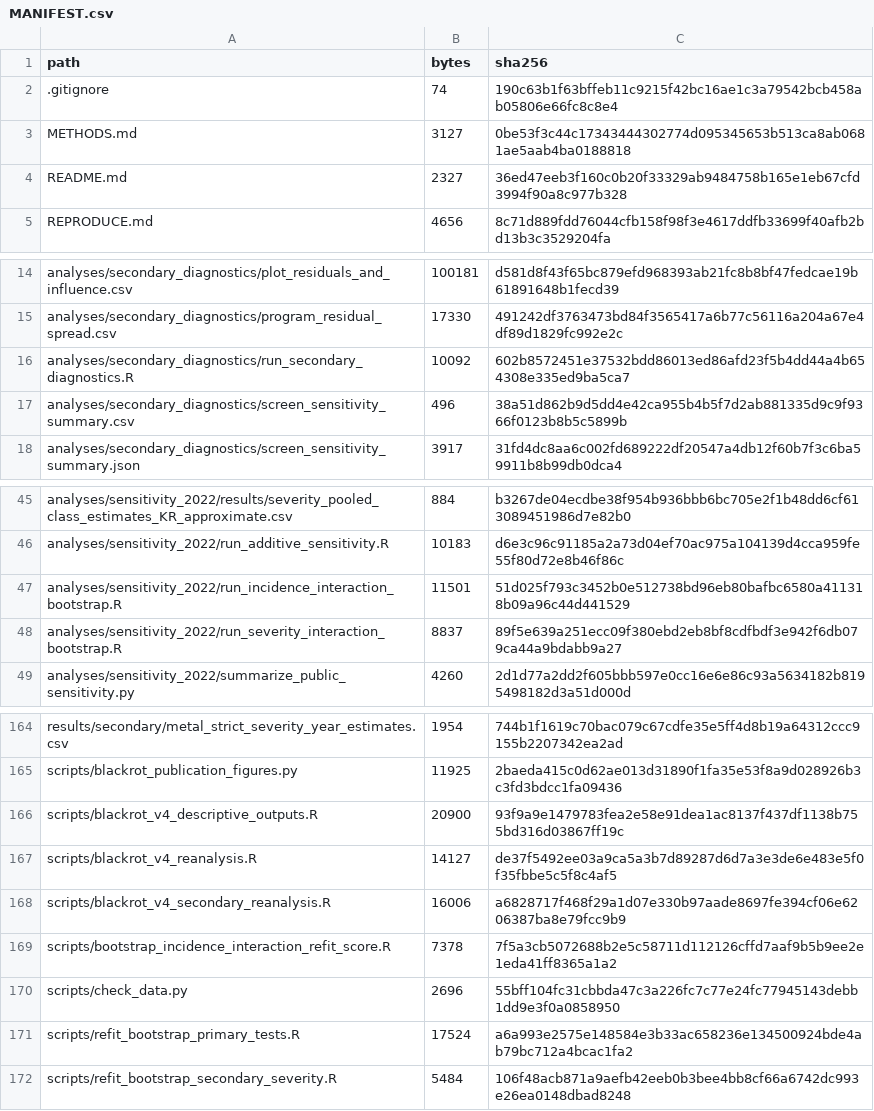
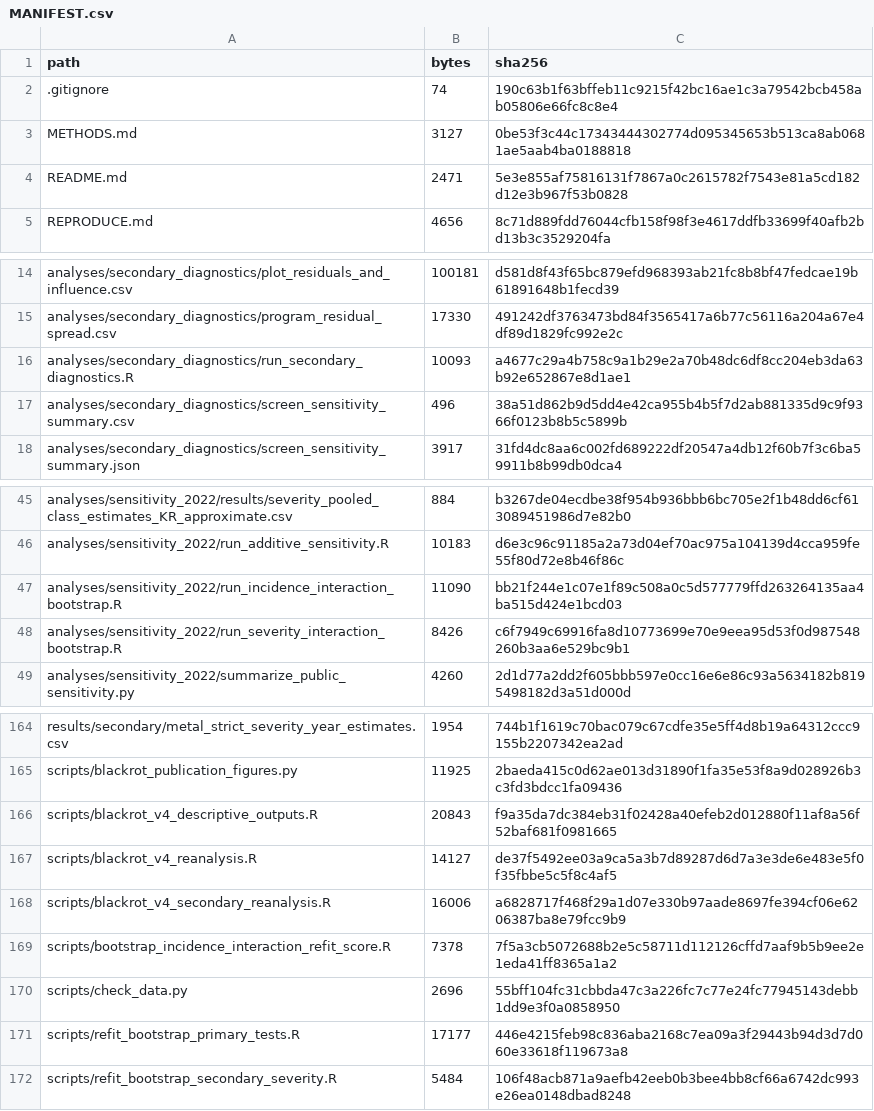
Before and after one commit to kaitlinmgold/blackrot-2021-2025, a CSV file: MANIFEST.csv, drawn as a sheet; only a part is shown, gaps mark what is left out.

```diff
--- a/MANIFEST.csv
+++ b/MANIFEST.csv
@@ -3,3 +3,3 @@ path,bytes,sha256
 METHODS.md,3127,0be53f3c44c17343444302774d095345653b513ca8ab0681ae5aab4ba0188818
-README.md,2327,36ed47eeb3f160c0b20f33329ab9484758b165e1eb67cfd3994f90a8c977b328
+README.md,2471,5e3e855af75816131f7867a0c2615782f7543e81a5cd182d12e3b967f53b0828
 REPRODUCE.md,4656,8c71d889fdd76044cfb158f98f3e4617ddfb33699f40afb2bd13b3c3529204fa
@@ -15,3 +15,3 @@ analyses/secondary_diagnostics/plot_residuals_and_influence.csv,100181,d581d8f43
 analyses/secondary_diagnostics/program_residual_spread.csv,17330,491242df3763473bd84f3565417a6b77c56116a204a67e4df89d1829fc992e2c
-analyses/secondary_diagnostics/run_secondary_diagnostics.R,10092,602b8572451e37532bdd86013ed86afd23f5b4dd44a4b654308e335ed9ba5ca7
+analyses/secondary_diagnostics/run_secondary_diagnostics.R,10093,a4677c29a4b758c9a1b29e2a70b48dc6df8cc204eb3da63b92e652867e8d1ae1
 analyses/secondary_diagnostics/screen_sensitivity_summary.csv,496,38a51d862b9d5dd4e42ca955b4b5f7d2ab881335d9c9f9366f0123b8b5c5899b
@@ -46,4 +46,4 @@ analyses/sensitivity_2022/results/severity_pooled_class_estimates_KR_approximate
 analyses/sensitivity_2022/run_additive_sensitivity.R,10183,d6e3c96c91185a2a73d04ef70ac975a104139d4cca959fe55f80d72e8b46f86c
-analyses/sensitivity_2022/run_incidence_interaction_bootstrap.R,11501,51d025f793c3452b0e512738bd96eb80bafbc6580a411318b09a96c44d441529
-analyses/sensitivity_2022/run_severity_interaction_bootstrap.R,8837,89f5e639a251ecc09f380ebd2eb8bf8cdfbdf3e942f6db079ca44a9bdabb9a27
+analyses/sensitivity_2022/run_incidence_interaction_bootstrap.R,11090,bb21f244e1c07e1f89c508a0c5d577779ffd263264135aa4ba515d424e1bcd03
+analyses/sensitivity_2022/run_severity_interaction_bootstrap.R,8426,c6f7949c69916fa8d10773699e70e9eea95d53f0d987548260b3aa6e529bc9b1
 analyses/sensitivity_2022/summarize_public_sensitivity.py,4260,2d1d77a2dd2f605bbb597e0cc16e6e86c93a5634182b8195498182d3a51d000d
@@ -165,3 +165,3 @@ results/secondary/metal_strict_severity_year_estimates.csv,1954,744b1f1619c70bac
 scripts/blackrot_publication_figures.py,11925,2baeda415c0d62ae013d31890f1fa35e53f8a9d028926b3c3fd3bdcc1fa09436
-scripts/blackrot_v4_descriptive_outputs.R,20900,93f9a9e1479783fea2e58e91dea1ac8137f437df1138b755bd316d03867ff19c
+scripts/blackrot_v4_descriptive_outputs.R,20843,f9a35da7dc384eb31f02428a40efeb2d012880f11af8a56f52baf681f0981665
 scripts/blackrot_v4_reanalysis.R,14127,de37f5492ee03a9ca5a3b7d89287d6d7a3e3de6e483e5f0f35fbbe5c5f8c4af5
@@ -170,3 +170,3 @@ scripts/bootstrap_incidence_interaction_refit_score.R,7378,7f5a3cb5072688b2e5c58
 scripts/check_data.py,2696,55bff104fc31cbbda47c3a226fc7c77e24fc77945143debb1dd9e3f0a0858950
-scripts/refit_bootstrap_primary_tests.R,17524,a6a993e2575e148584e3b33ac658236e134500924bde4ab79bc712a4bcac1fa2
+scripts/refit_bootstrap_primary_tests.R,17177,446e4215feb98c836aba2168c7ea09a3f29443b94d3d7d060e33618f119673a8
 scripts/refit_bootstrap_secondary_severity.R,5484,106f48acb871a9aefb42eeb0b3bee4bb8cf66a6742dc993e26ea0148dbad8248
```
Also changed, not shown: 6 other files.
